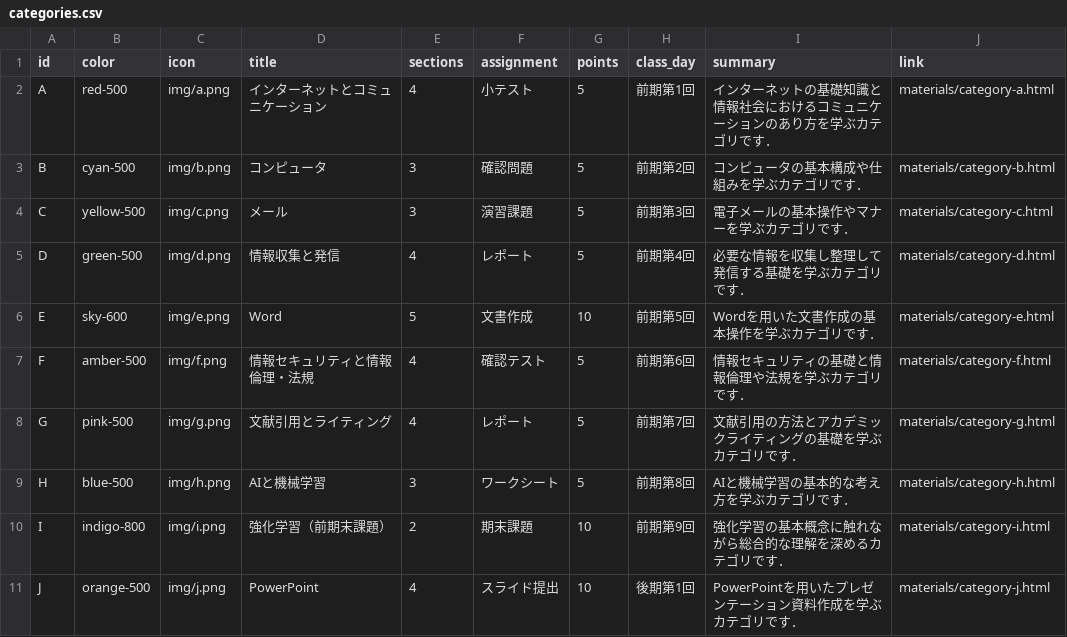
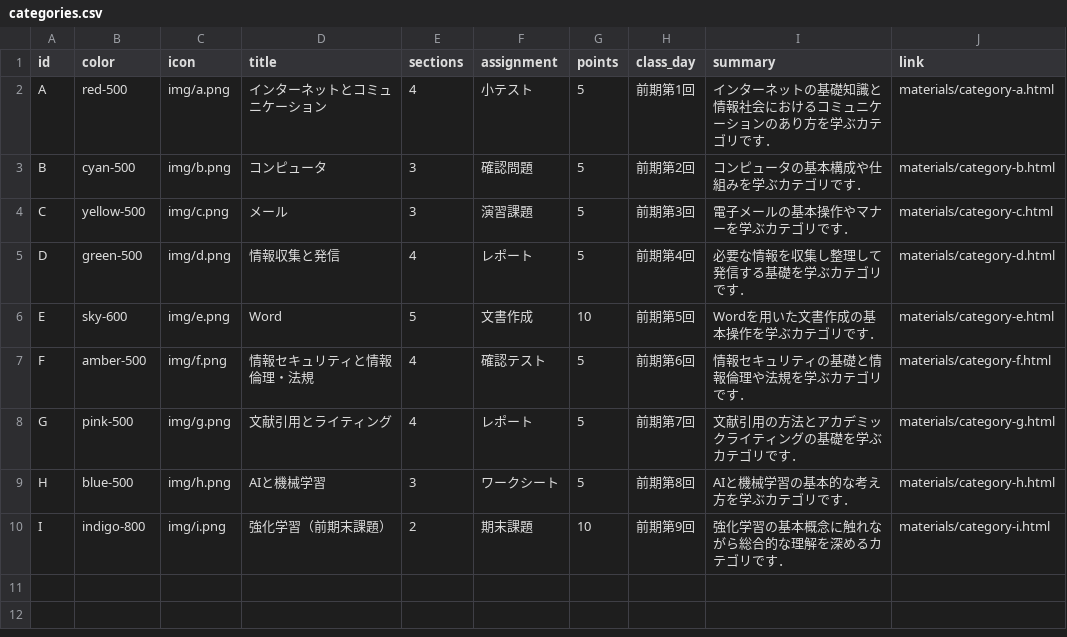
Before and after one commit to masanarius/masanarius.github.io, a CSV file: class/tuinflit/categories.csv, drawn as a sheet.

```diff
--- a/class/tuinflit/categories.csv
+++ b/class/tuinflit/categories.csv
@@ -10,2 +10 @@ H,blue-500,img/h.png,AIと機械学習,3,ワークシート,5,前期第8回,AI
 I,indigo-800,img/i.png,強化学習（前期末課題）,2,期末課題,10,前期第9回,強化学習の基本概念に触れながら総合的な理解を深めるカテゴリです．,materials/category-i.html
-J,orange-500,img/j.png,PowerPoint,4,スライド提出,10,後期第1回,PowerPointを用いたプレゼンテーション資料作成を学ぶカテゴリです．,materials/category-j.html
```
Also changed, not shown: 2 other files.
